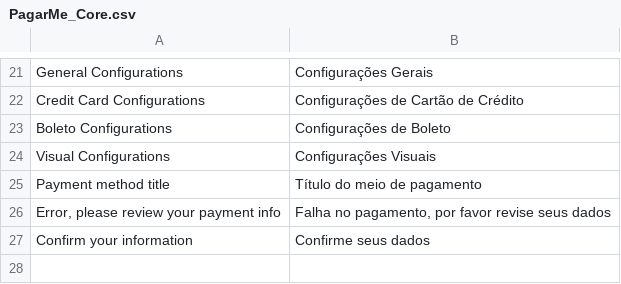
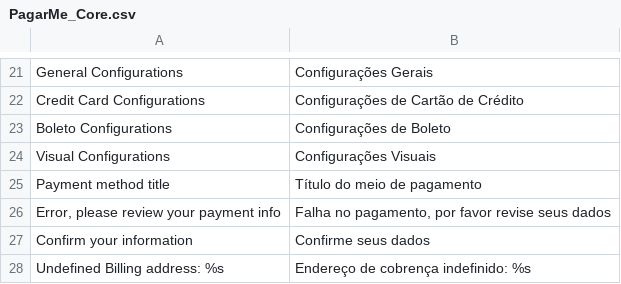
Before and after one commit to rafaelstz/pagarme-magento, a CSV file: app/locale/pt_BR/PagarMe_Core.csv, drawn as a sheet; only a part is shown, gaps mark what is left out.

Commit message:
pagarme_creditcard: I18n
Refactor to use the translated messages for exception messages.

```diff
--- a/app/locale/pt_BR/PagarMe_Core.csv
+++ b/app/locale/pt_BR/PagarMe_Core.csv
@@ -27 +27,2 @@
 "Confirm your information","Confirme seus dados"
+"Undefined Billing address: %s","Endereço de cobrença indefinido: %s"
```
Also changed, not shown: 3 other files.
